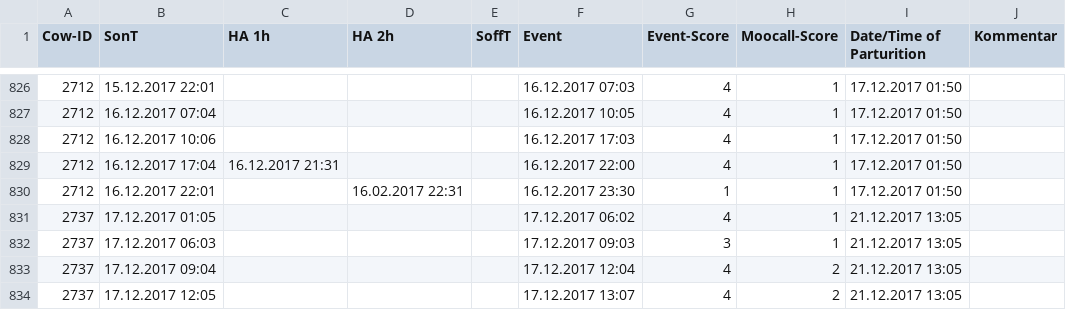
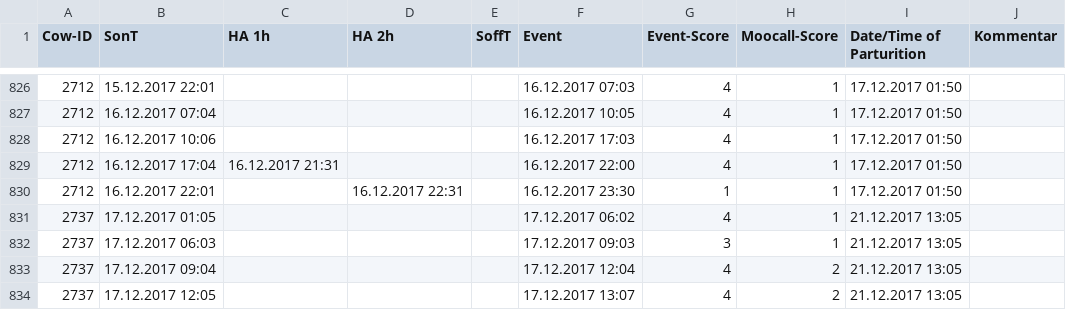
Before and after one commit to whllnd/studie, a CSV file: ROHDATEN-sortiert-26-Jul-2018.csv, drawn as a sheet; only a part is shown, gaps mark what is left out.

```diff
--- a/ROHDATEN-sortiert-26-Jul-2018.csv
+++ b/ROHDATEN-sortiert-26-Jul-2018.csv
@@ -829,3 +829,3 @@ Cow-ID,SonT,HA 1h,HA 2h,SoffT,Event,Event-Score,Moocall-Score,Date/Time of Partu
 2712,16.12.2017 17:04,16.12.2017 21:31,,,16.12.2017 22:00,4,1,17.12.2017 01:50,
-2712,16.12.2017 22:01,,16.02.2017 22:31,,16.12.2017 23:30,1,1,17.12.2017 01:50,
+2712,16.12.2017 22:01,,16.12.2017 22:31,,16.12.2017 23:30,1,1,17.12.2017 01:50,
 2737,17.12.2017 01:05,,,,17.12.2017 06:02,4,1,21.12.2017 13:05,
```
Also changed, not shown: 1 other file.
